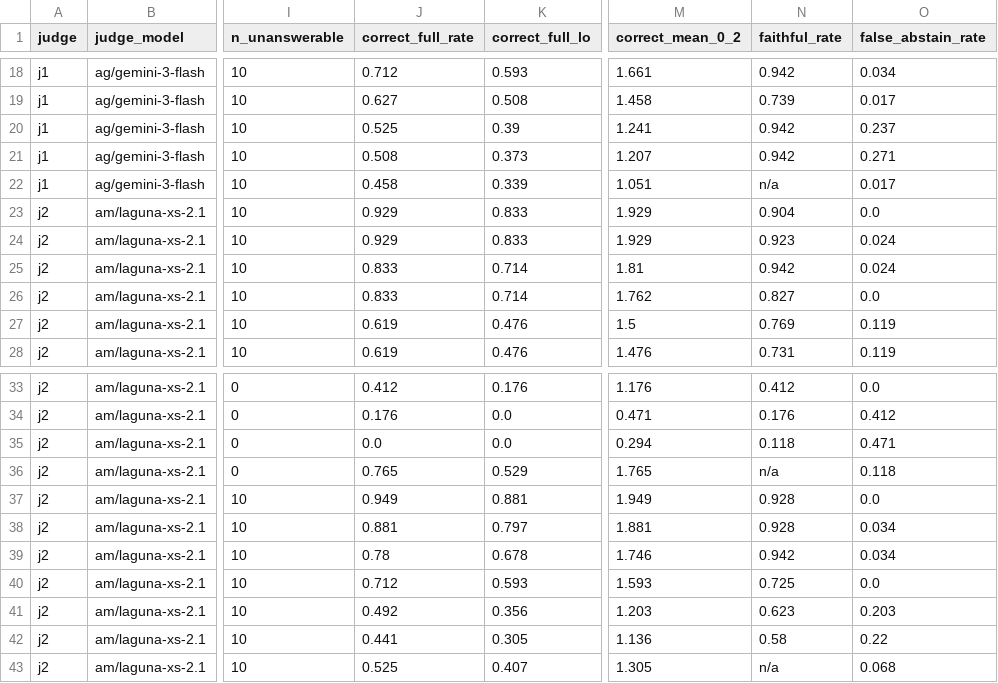
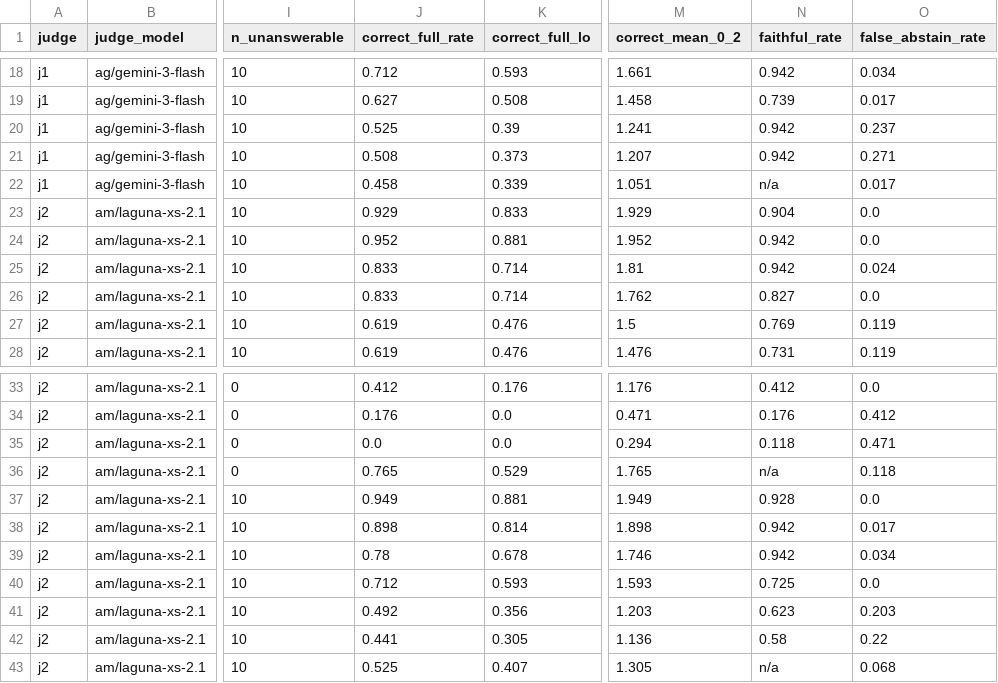
Before and after one commit to Mitya70/rag-consumer-law, a CSV file: results/generation_summary.csv, drawn as a sheet; only a part is shown, gaps mark what is left out; the diff names each change by its address in the sheet, - before the commit and + after, or states it on an @@ line.

```diff
--- a/results/generation_summary.csv
+++ b/results/generation_summary.csv
-J24 (correct_full_rate): 0.929
+J24 (correct_full_rate): 0.952
-K24 (correct_full_lo): 0.833
+K24 (correct_full_lo): 0.881
-M24 (correct_mean_0_2): 1.929
+M24 (correct_mean_0_2): 1.952
-N24 (faithful_rate): 0.923
+N24 (faithful_rate): 0.942
-O24 (false_abstain_rate): 0.024
+O24 (false_abstain_rate): 0.0
-J38 (correct_full_rate): 0.881
+J38 (correct_full_rate): 0.898
-K38 (correct_full_lo): 0.797
+K38 (correct_full_lo): 0.814
-M38 (correct_mean_0_2): 1.881
+M38 (correct_mean_0_2): 1.898
-N38 (faithful_rate): 0.928
+N38 (faithful_rate): 0.942
-O38 (false_abstain_rate): 0.034
+O38 (false_abstain_rate): 0.017
```
Also changed, not shown: results/judge_pairwise.csv, 8 other files.
